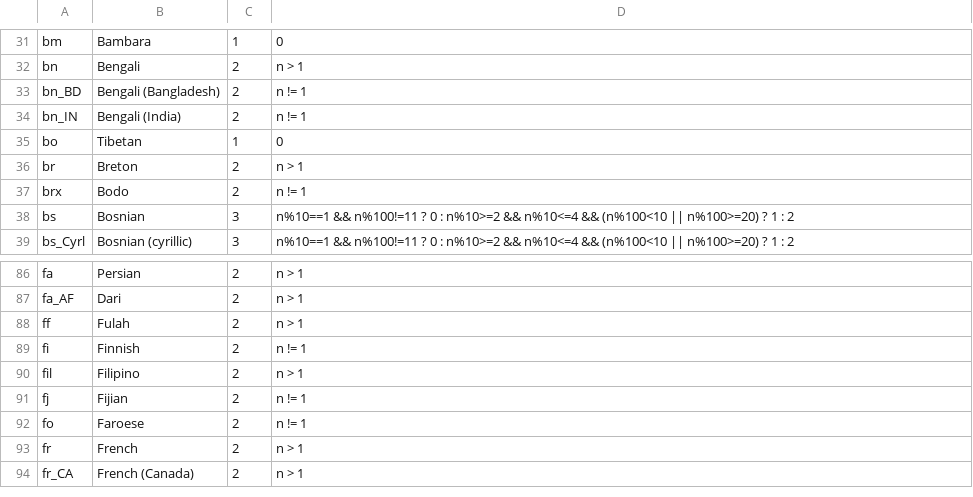
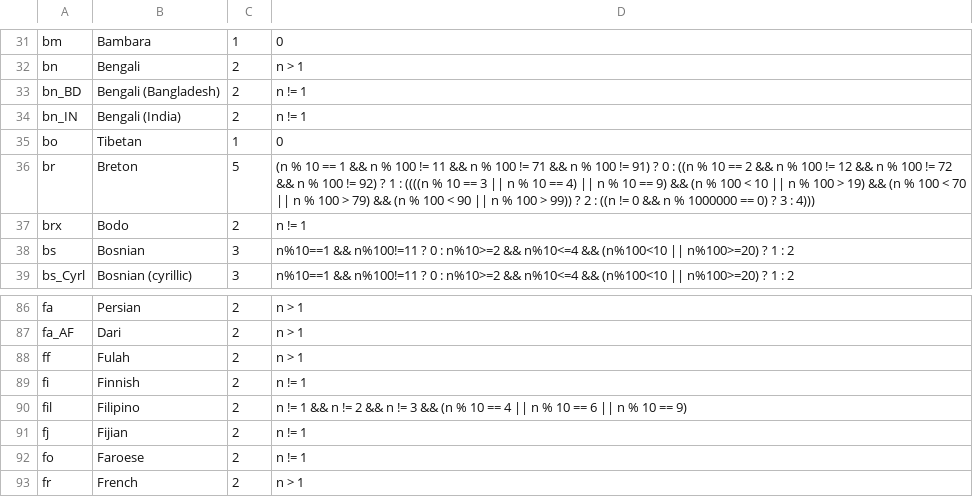
Before and after one commit to WeblateOrg/language-data, a CSV file: languages.csv, drawn as a sheet; only a part is shown, gaps mark what is left out; the shorter side is filled out with more unchanged rows.

Commit message:
Use CLDR plurals for Breton and Filipino
Signed-off-by: Michal Čihař <michal@cihar.com>

```diff
--- a/languages.csv
+++ b/languages.csv
@@ -35,3 +35,3 @@ bn_IN;Bengali (India);2;n != 1
 bo;Tibetan;1;0
-br;Breton;2;n > 1
+br;Breton;5;(n % 10 == 1 && n % 100 != 11 && n % 100 != 71 && n % 100 != 91) ? 0 : ((n % 10 == 2 && n % 100 != 12 && n % 100 != 72 && n % 100 != 92) ? 1 : ((((n % 10 == 3 || n % 10 == 4) || n % 10 == 9) && (n % 100 < 10 || n % 100 > 19) && (n % 100 < 70 || n % 100 > 79) && (n % 100 < 90 || n % 100 > 99)) ? 2 : ((n != 0 && n % 1000000 == 0) ? 3 : 4)))
 brx;Bodo;2;n != 1
@@ -89,3 +89,3 @@ ff;Fulah;2;n > 1
 fi;Finnish;2;n != 1
-fil;Filipino;2;n > 1
+fil;Filipino;2;n != 1 && n != 2 && n != 3 && (n % 10 == 4 || n % 10 == 6 || n % 10 == 9)
 fj;Fijian;2;n != 1
```
